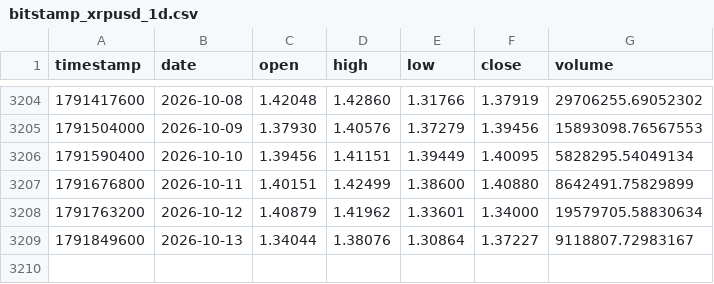
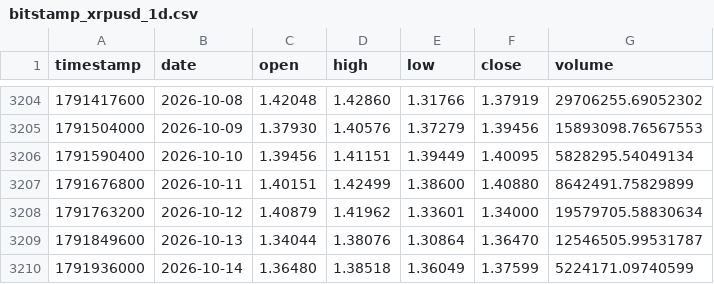
Before and after one commit to Borja290505/BOT-2.0, a CSV file: analysis/data/bitstamp_xrpusd_1d.csv, drawn as a sheet; only a part is shown, gaps mark what is left out.

```diff
--- a/analysis/data/bitstamp_xrpusd_1d.csv
+++ b/analysis/data/bitstamp_xrpusd_1d.csv
@@ -3208,2 +3208,3 @@ timestamp,date,open,high,low,close,volume
 1791763200,2026-10-12,1.40879,1.41962,1.33601,1.34000,19579705.58830634
-1791849600,2026-10-13,1.34044,1.38076,1.30864,1.37227,9118807.72983167
+1791849600,2026-10-13,1.34044,1.38076,1.30864,1.36470,12546505.99531787
+1791936000,2026-10-14,1.36480,1.38518,1.36049,1.37599,5224171.09740599
```
Also changed, not shown: analysis/data/bitstamp_adausd_1d.csv, analysis/data/bitstamp_btcusd_1d.csv, 22 other files.
